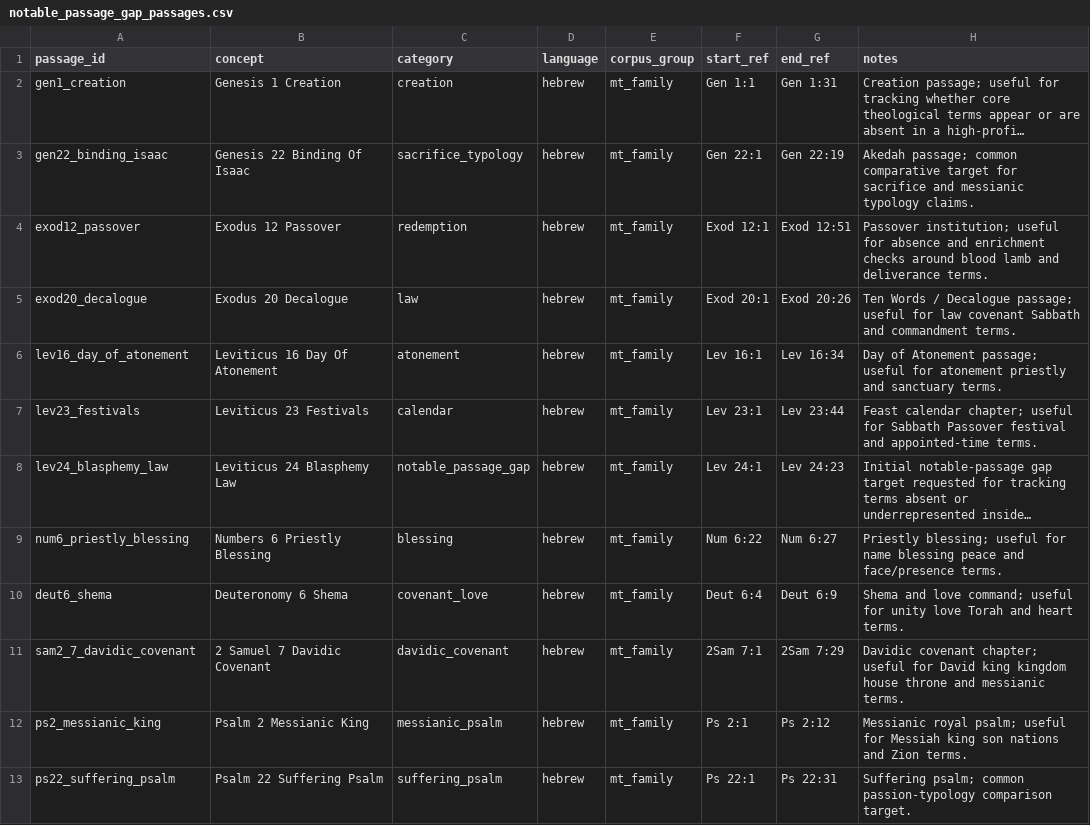
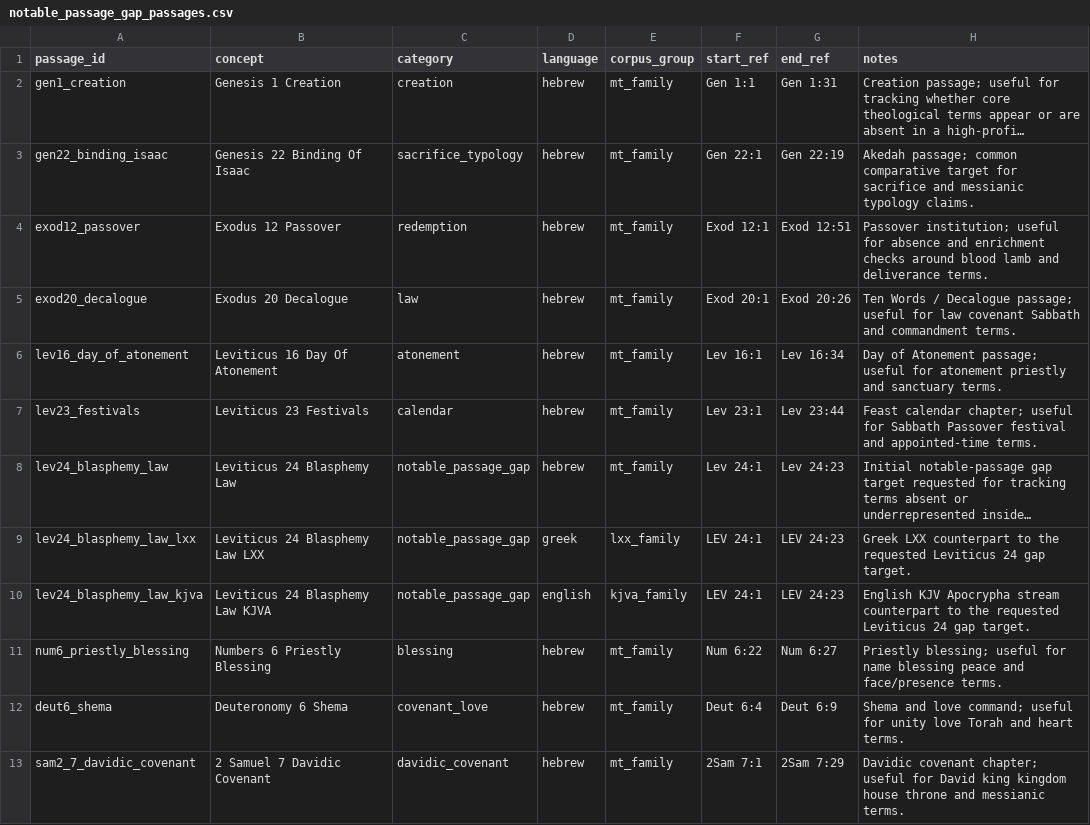
Before and after one commit to Biblejustin/open-bible-codes, a CSV file: configs/notable_passage_gap_passages.csv, drawn as a sheet; only a part is shown; the shorter side is filled out with more unchanged rows; long unchanged cells end in …; the diff names each change by its address in the sheet, - before the commit and + after, or states it on an @@ line.

```diff
--- a/configs/notable_passage_gap_passages.csv
+++ b/configs/notable_passage_gap_passages.csv
+row 9: lev24_blasphemy_law_lxx | Leviticus 24 Blasphemy Law LXX | notable_passage_gap | greek | lxx_family | LEV 24:1 | LEV 24:23 | Greek LXX counterpart to the requested Leviticus 24 gap target.
+row 10: lev24_blasphemy_law_kjva | Leviticus 24 Blasphemy Law KJVA | notable_passage_gap | english | kjva_family | LEV 24:1 | LEV 24:23 | English KJV Apocrypha stream counterpart to the requested Leviticus 24 gap target.
```
Also changed, not shown: terms/notable_passage_gap_terms.csv, 4 other files.
